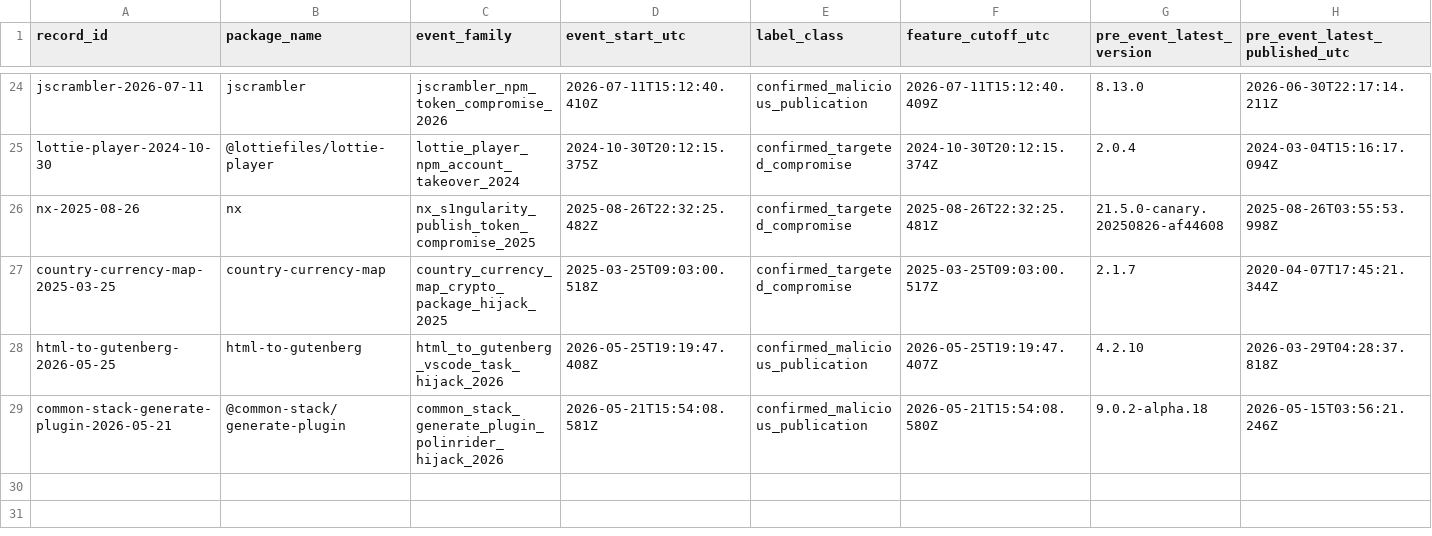
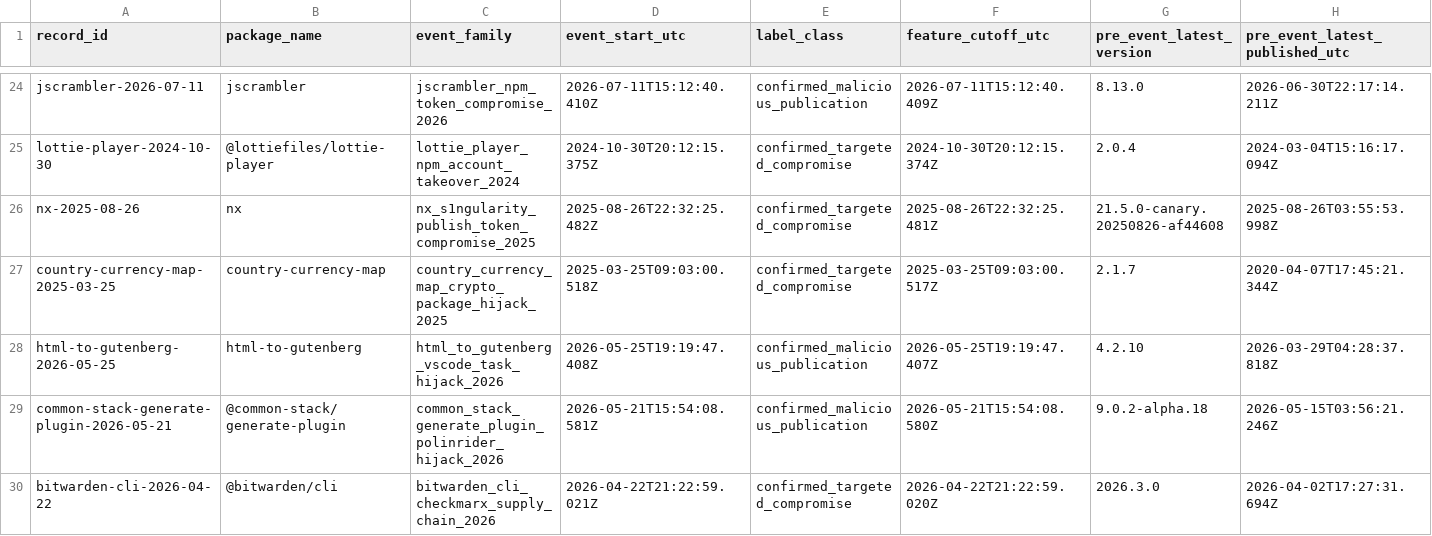
Before and after one commit to hasanshahriar32/npm-supply-chain-research, a CSV file: platform/research/65_package_temporal_companion_snapshots.csv, drawn as a sheet; only a part is shown, gaps mark what is left out; rows hold the shown columns only; the diff names each change by its address in the sheet, - before the commit and + after, or states it on an @@ line.

```diff
--- a/platform/research/65_package_temporal_companion_snapshots.csv
+++ b/platform/research/65_package_temporal_companion_snapshots.csv
+row 30: bitwarden-cli-2026-04-22 | @bitwarden/cli | bitwarden_cli_checkmarx_supply_chain_2026 | 2026-04-22T21:22:59.021Z | confirmed_targeted_compromise | 2026-04-22T21:22:59.020Z | 2026.3.0 | 2026-04-02T17:27:31.694Z
```
Also changed, not shown: platform/research/64_temporal_package_event_ledger.csv, platform/research/65_package_temporal_companion_declared_edges.csv, 29 other files.
